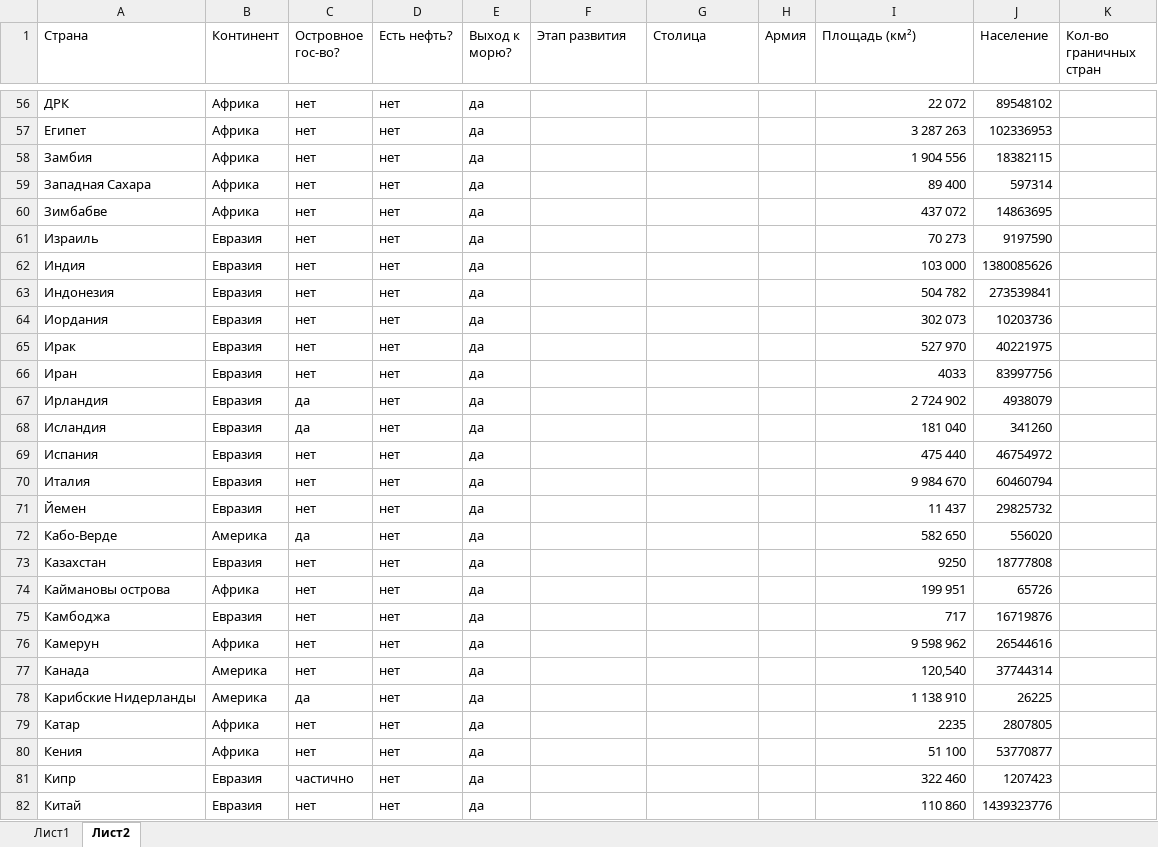
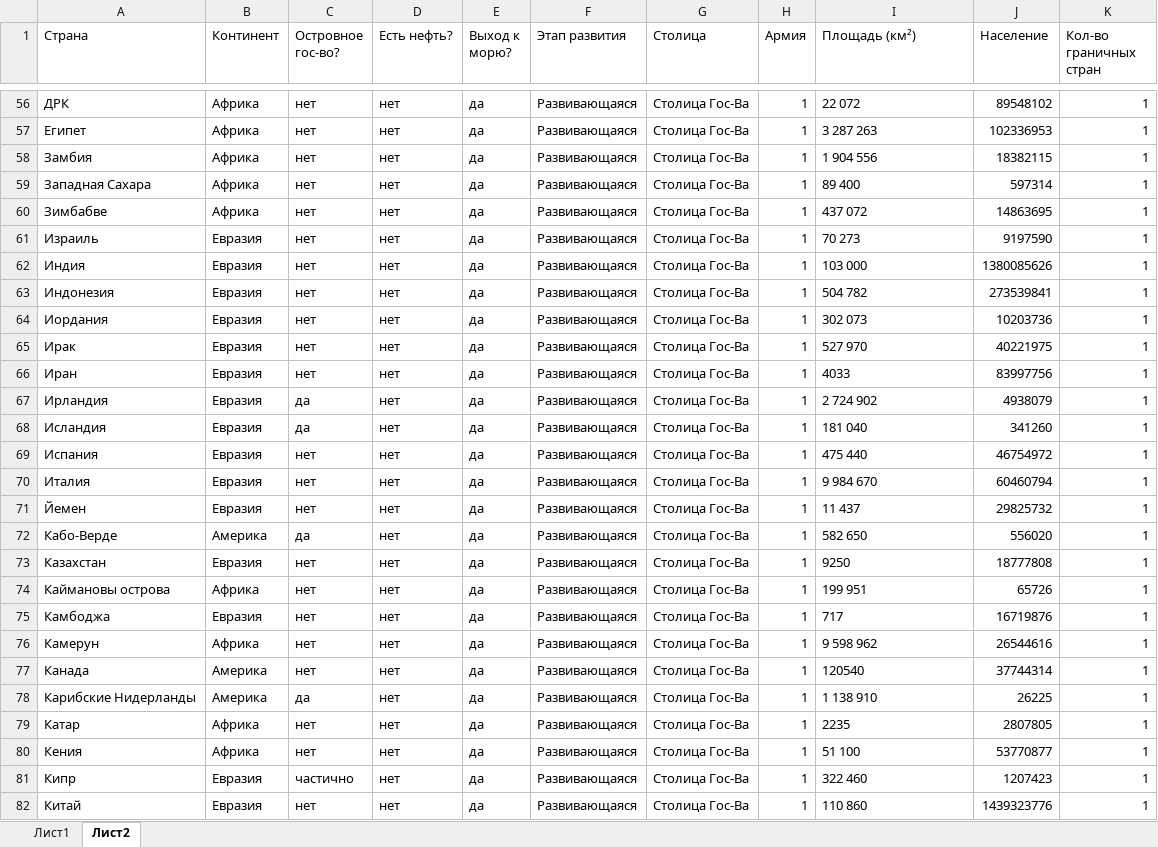
Before and after one commit to NikitaDemyanenko1922/hlam, an Excel workbook: dop/statistica/para2/fjdhofjdo.xlsx, sheet Лист2, drawn as a sheet; only a part is shown, gaps mark what is left out; values as stored, in another font and other column widths than the file's, no borders; the diff covers the shown part only; the diff names each change by its address in the sheet, - before the commit and + after, or states it on an @@ line.

```diff
--- a/dop/statistica/para2/fjdhofjdo.xlsx (sheet Лист2)
+++ b/dop/statistica/para2/fjdhofjdo.xlsx (sheet Лист2)
-F56:F82 (Этап развития): (empty)
+F56:F82 (Этап развития): Развивающаяся
-G56:G82 (Столица): (empty)
+G56:G82 (Столица): Столица Гос-Ва
-H56:H82 (Армия): (empty)
+H56:H82 (Армия): 1
-I56:I82 alignment: right
+I56:I82 alignment: left
-K56:K82 (Кол-во граничных стран): (empty)
+K56:K82 (Кол-во граничных стран): 1
-I77 (Площадь (км²)): 120,540
+I77 (Площадь (км²)): 120540
```
Also changed, not shown: 719 edited cells and cell formats elsewhere in this sheet.
